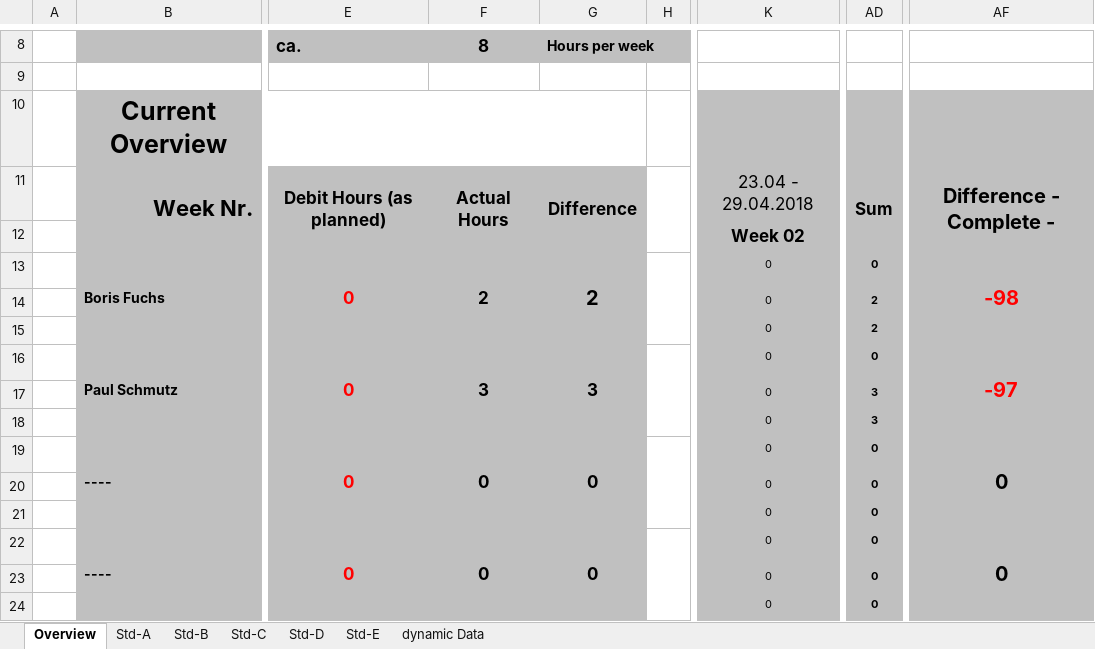
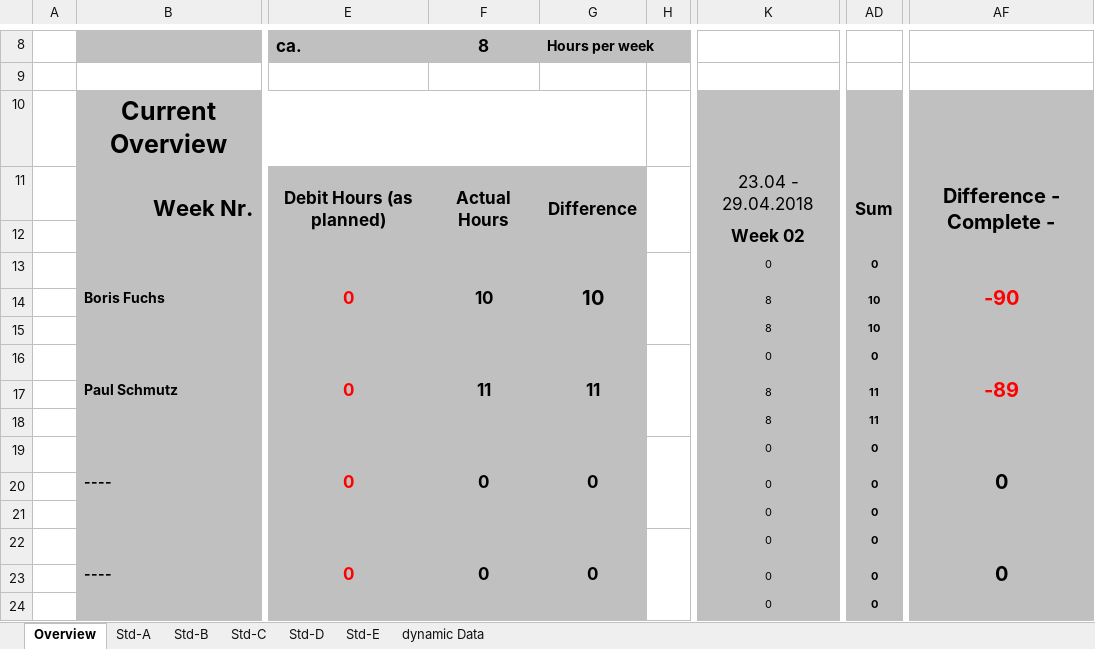
Before and after one commit to paulisch/brain2machineinterface, an Excel workbook: Documentation/ProjectDocumentation/Time_recording.xlsx, sheet Overview, drawn as a sheet; only a part is shown, gaps mark what is left out; values as stored, in another font and other column widths than the file's, no borders; conditional formats not drawn; the diff names each change by its address in the sheet, - before the commit and + after, or states it on an @@ line.

Commit message:
Time recording

```diff
--- a/Documentation/ProjectDocumentation/Time_recording.xlsx (sheet Overview)
+++ b/Documentation/ProjectDocumentation/Time_recording.xlsx (sheet Overview)
-F13: 2
+F13: 10
-G13: 2
+G13: 10
-AF13: -98
+AF13: -90
-K14:K15: 0
+K14:K15: 8
-AD14:AD15: 2
+AD14:AD15: 10
-F16: 3
+F16: 11
-G16: 3
+G16: 11
-AF16: -97
+AF16: -89
-K17:K18: 0
+K17:K18: 8
-AD17:AD18: 3
+AD17:AD18: 11
```
Also changed, not shown: sheet Std-A, sheet Std-B.
